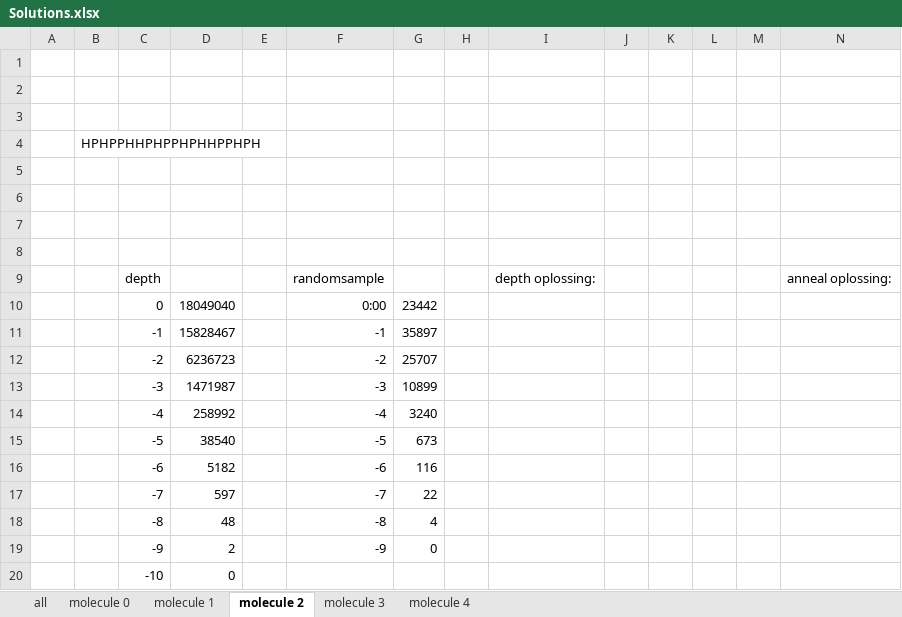
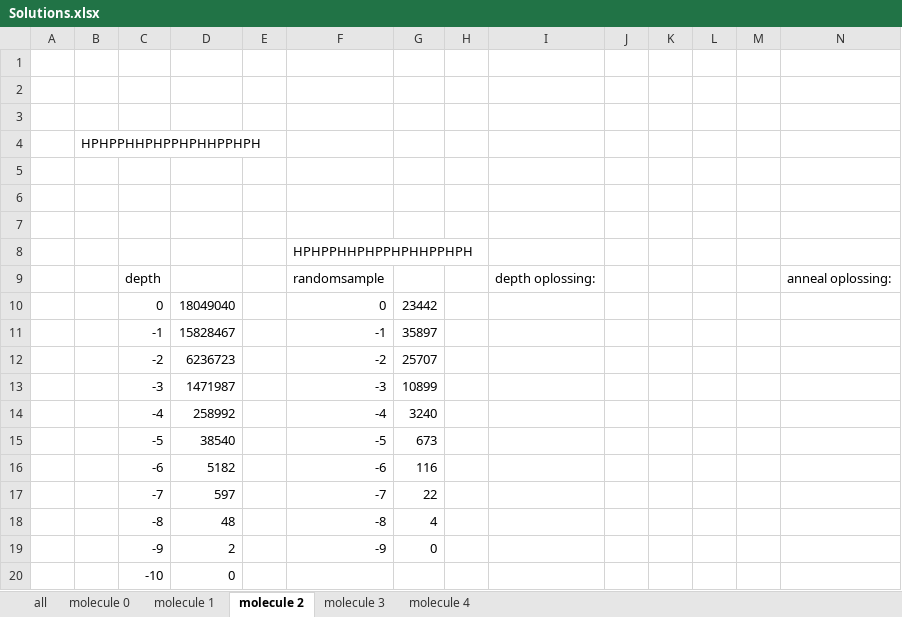
Before and after one commit to koenkoen1/OriBunshi, an Excel workbook: Solutions.xlsx, sheet molecule 2, drawn as a sheet; values as stored, in another font and other column widths than the file's, no borders; charts and pictures not drawn; the diff names each change by its address in the sheet, - before the commit and + after, or states it on an @@ line.

```diff
--- a/Solutions.xlsx (sheet molecule 2)
+++ b/Solutions.xlsx (sheet molecule 2)
-F8: (empty)
+F8: HPHPPHHPHPPHPHHPPHPH
-F10: 0:00
+F10: 0
```
Also changed, not shown: sheet molecule 4, sheet molecule 3, charts or pictures, 4 other files.
